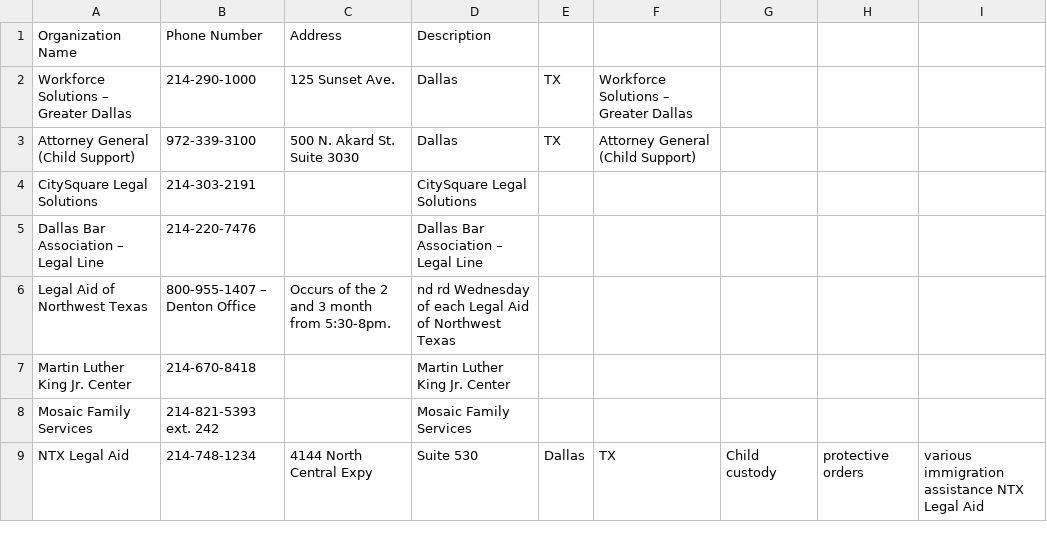
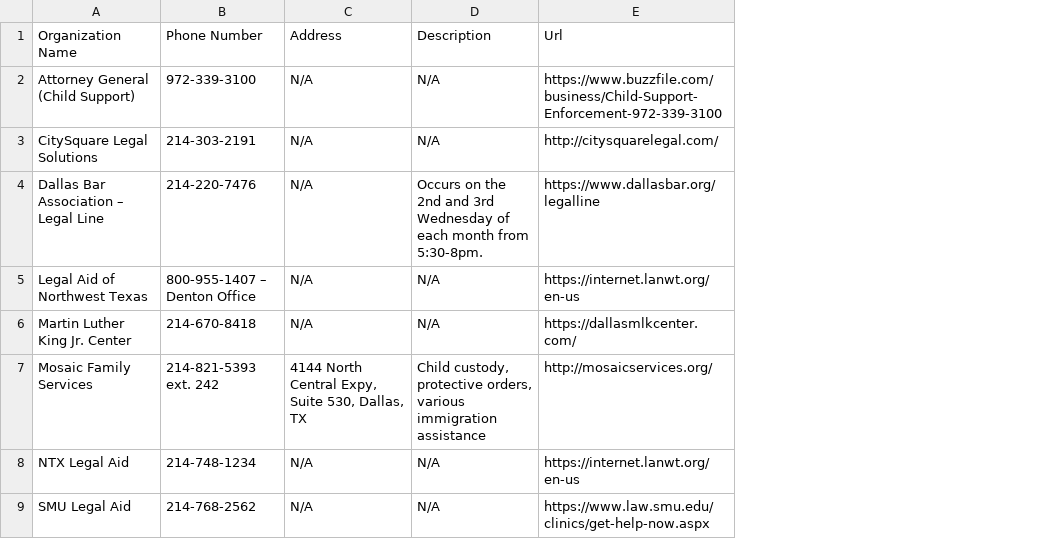
Before and after one commit to UTDallasEPICS/Hope-Restored-Community-Information-Module, a CSV file: utils/data/Family_Resource/Legal_Aid_Service.csv, drawn as a sheet; removed rows and columns are numbered as before the commit, all else as after; the diff names each change by its address in the sheet, - before the commit and + after, or states it on an @@ line.

```diff
--- a/utils/data/Family_Resource/Legal_Aid_Service.csv
+++ b/utils/data/Family_Resource/Legal_Aid_Service.csv
-column E, rows 3-9: TX |  |  |  |  |  | Dallas
-column F, rows 3-9: Attorney General (Child Support) |  |  |  |  |  | TX
-column G, row 9: Child custody
-column H, row 9: protective orders
-column I, row 9: various immigration assistance NTX Legal Aid
+column E (Url), rows 2-8: https://www.buzzfile.com/business/Child-Support-Enforcement-972-339-3100 | http://citysquarelegal.com/ | https://www.dallasbar.org/legalline | https://internet.lanwt.org/en-us | https://dallasmlkcenter.com/ | http://mosaicservices.org/ | https://internet.lanwt.org/en-us
-row 2: Workforce Solutions – Greater Dallas | 214-290-1000 | 125 Sunset Ave. | Dallas | TX | Workforce Solutions – Greater Dallas
-C2 (Address): 500 N. Akard St. Suite 3030
+C2 (Address): N/A
-D2 (Description): Dallas
+D2 (Description): N/A
-C3:C4 (Address): (empty)
+C3:C4 (Address): N/A
-D3 (Description): CitySquare Legal Solutions
+D3 (Description): N/A
-D4 (Description): Dallas Bar Association – Legal Line
+D4 (Description): Occurs on the 2nd and 3rd Wednesday of each month from 5:30-8pm.
-C5 (Address): Occurs of the 2 and 3 month from 5:30-8pm.
+C5 (Address): N/A
-D5 (Description): nd rd Wednesday of each Legal Aid of Northwest Texas
+D5 (Description): N/A
-C6 (Address): (empty)
+C6 (Address): N/A
-D6 (Description): Martin Luther King Jr. Center
+D6 (Description): N/A
-C7 (Address): (empty)
+C7 (Address): 4144 North Central Expy, Suite 530, Dallas, TX
-D7 (Description): Mosaic Family Services
+D7 (Description): Child custody, protective orders, various immigration assistance
-C8 (Address): 4144 North Central Expy
+C8 (Address): N/A
-D8 (Description): Suite 530
+D8 (Description): N/A
+row 9: SMU Legal Aid | 214-768-2562 | N/A | N/A | https://www.law.smu.edu/clinics/get-help-now.aspx
```
Also changed, not shown: utils/data/Family_Resource/Counseling_Services.csv, utils/data/Family_Resource/Domestic_Violence_Shelters.csv, 7 other files.
